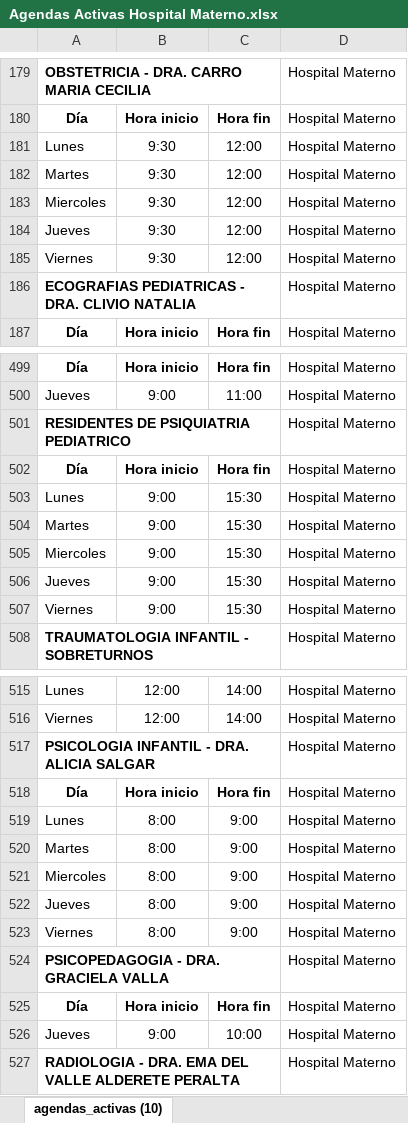
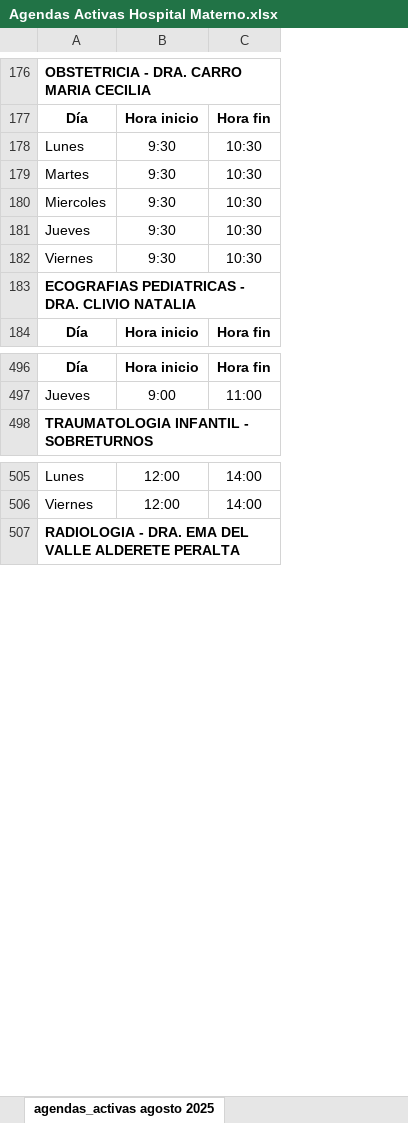
Before and after one commit to LucasRosenz/normalizacion_hcsi, an Excel workbook: datos/excel_originales/agendas_originales/Agendas Activas Hospital Materno.xlsx, sheet agendas_activas agosto 2025, drawn as a sheet; only a part is shown, gaps mark what is left out; values as stored, in another font and other column widths than the file's, no borders; charts and pictures not drawn; removed rows and columns are numbered as before the commit, all else as after; the diff covers the shown part only; the diff names each change by its address in the sheet, - before the commit and + after, or states it on an @@ line.

Commit message:
agendas materno

```diff
--- a/datos/excel_originales/agendas_originales/Agendas Activas Hospital Materno.xlsx (sheet agendas_activas agosto 2025)
+++ b/datos/excel_originales/agendas_originales/Agendas Activas Hospital Materno.xlsx (sheet agendas_activas agosto 2025)
-sheet tab: agendas_activas (10)
+sheet tab: agendas_activas agosto 2025
-column D, rows 179-183: all Hospital Materno; rows 185-187: all Hospital Materno; rows 499-500: Hospital Materno | Hospital Materno; row 508: Hospital Materno; rows 515-516: Hospital Materno | Hospital Materno; row 527: Hospital Materno
-C178:C180: 12:00
+C178:C180: 10:30
@@ row 184 moved to row 679: Jueves @@
+row 181: Jueves | 9:30 | 10:30
-C182: 12:00
+C182: 10:30
-row 501: RESIDENTES DE PSIQUIATRIA PEDIATRICO |  |  | Hospital Materno
@@ row 502 moved to row 545: Día @@
-row 503: Lunes | 9:00 | 15:30 | Hospital Materno
@@ row 504 moved to row 540: Martes @@
-row 505: Miercoles | 9:00 | 15:30 | Hospital Materno
-row 506: Jueves | 9:00 | 15:30 | Hospital Materno
-row 507: Viernes | 9:00 | 15:30 | Hospital Materno
-row 517: PSICOLOGIA INFANTIL - DRA. ALICIA SALGAR |  |  | Hospital Materno
@@ row 518 moved to row 549: Día @@
-row 519: Lunes | 8:00 | 9:00 | Hospital Materno
-row 520: Martes | 8:00 | 9:00 | Hospital Materno
-row 521: Miercoles | 8:00 | 9:00 | Hospital Materno
-row 522: Jueves | 8:00 | 9:00 | Hospital Materno
-row 523: Viernes | 8:00 | 9:00 | Hospital Materno
-row 524: PSICOPEDAGOGIA - DRA. GRACIELA VALLA |  |  | Hospital Materno
@@ row 525 moved to row 554: Día @@
@@ row 526 moved to row 274: Jueves @@
```
Also changed, not shown: 151 added rows, 7 removed rows, 3 moved rows and 19 edited cells elsewhere in this sheet, charts or pictures, datos/csv_procesado/agendas_consolidadas.xlsx, 2 other files.
